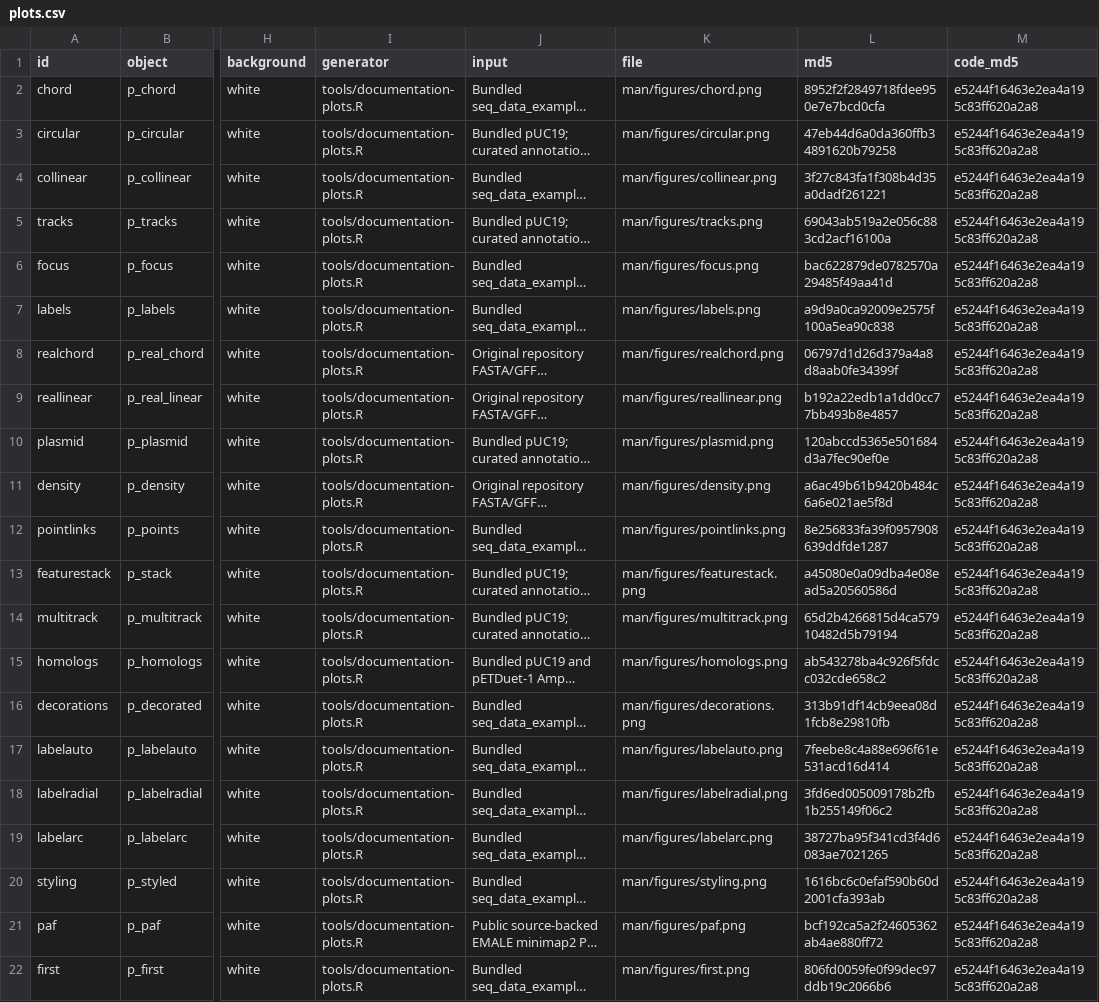
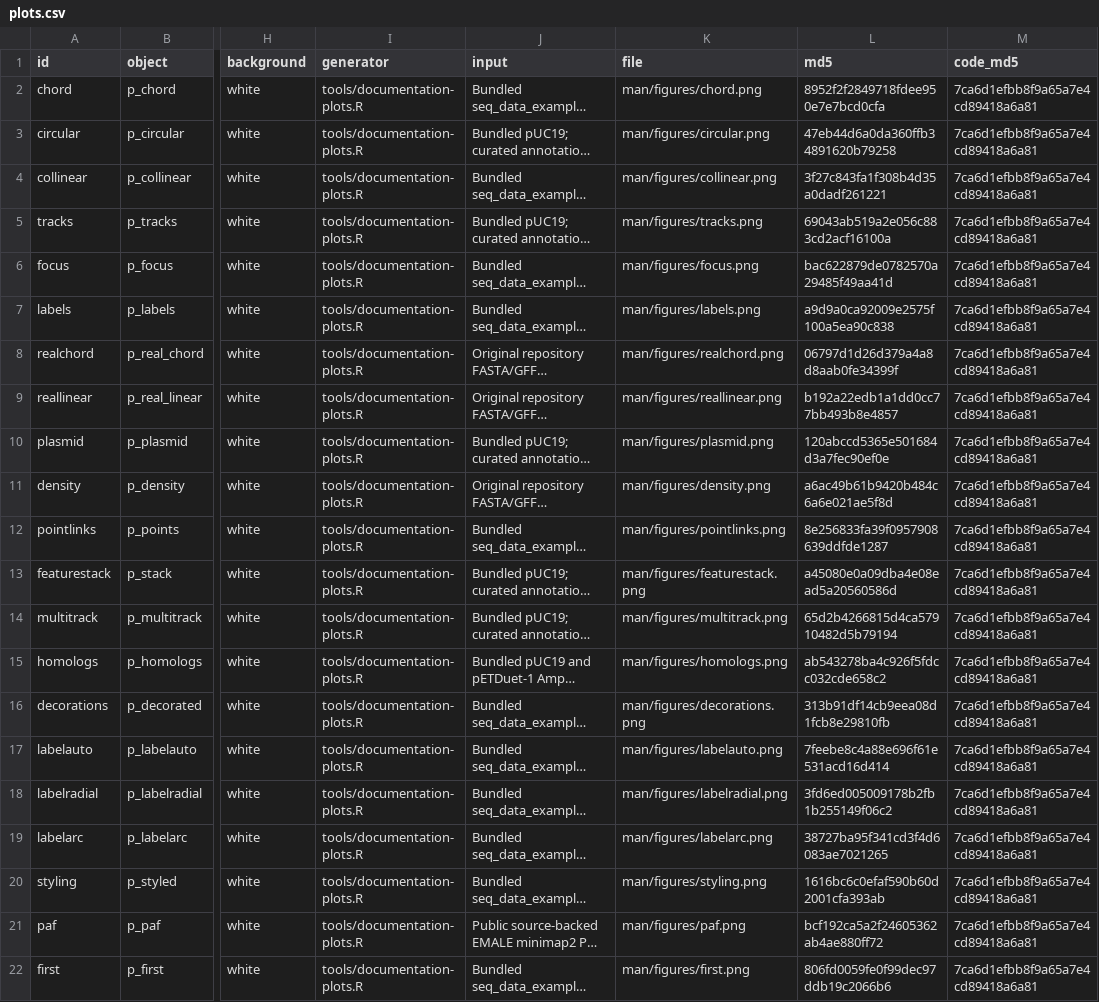
Before and after one commit to DangJem/ggchord, a CSV file: website/assets/plots.csv, drawn as a sheet; only a part is shown, gaps mark what is left out; long unchanged cells end in …; the diff names each change by its address in the sheet, - before the commit and + after, or states it on an @@ line.

```diff
--- a/website/assets/plots.csv
+++ b/website/assets/plots.csv
-M2:M22 (code_md5): e5244f16463e2ea4a195c83ff620a2a8
+M2:M22 (code_md5): 7ca6d1efbb8f9a65a7e4cd89418a6a81
```
Also changed, not shown: 44 other files.
